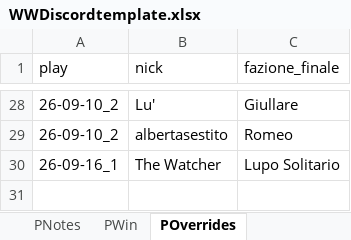
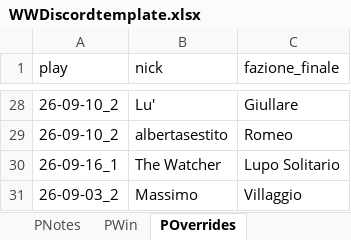
Before and after one commit to FilippoMart/WW-Discord, an Excel workbook: WWDiscordtemplate.xlsx, sheet POverrides, drawn as a sheet; only a part is shown, gaps mark what is left out; values as stored, in another font and other column widths than the file's, no borders; the diff names each change by its address in the sheet, - before the commit and + after, or states it on an @@ line.

```diff
--- a/WWDiscordtemplate.xlsx (sheet POverrides)
+++ b/WWDiscordtemplate.xlsx (sheet POverrides)
+row 31: 26-09-03_2 | Massimo | Villaggio
```
Also changed, not shown: sheet GPR, sheet PWin, sheet PNotes, sheet PRuoliPoss, 1 other file.
